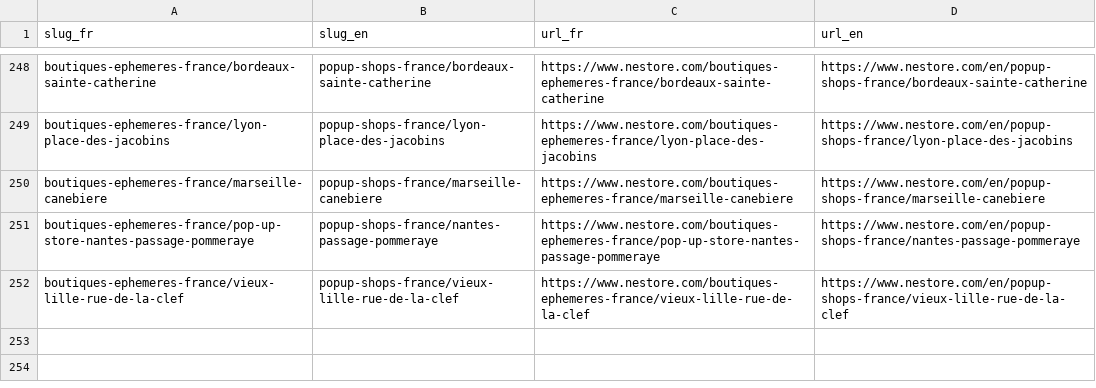
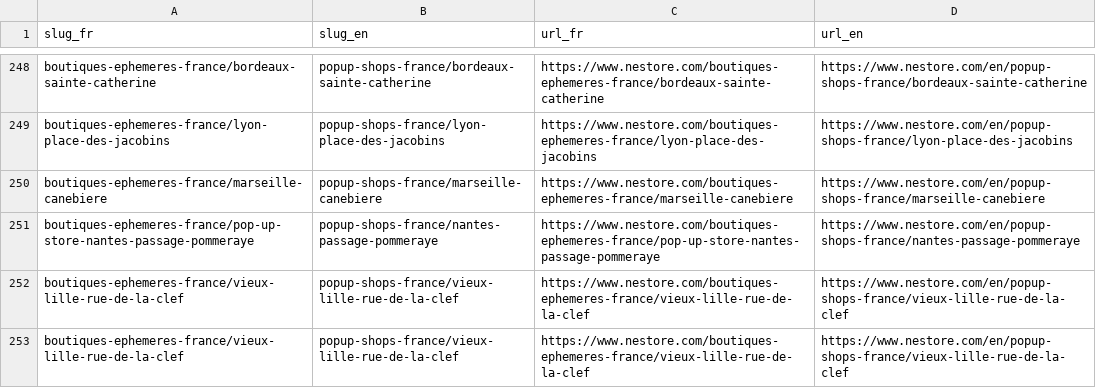
Before and after one commit to mukapi/nestore, a CSV file: slugs-mapping-fr-en.csv, drawn as a sheet; only a part is shown, gaps mark what is left out; the diff names each change by its address in the sheet, - before the commit and + after, or states it on an @@ line.

```diff
--- a/slugs-mapping-fr-en.csv
+++ b/slugs-mapping-fr-en.csv
+row 253: boutiques-ephemeres-france/vieux-lille-rue-de-la-clef | popup-shops-france/vieux-lille-rue-de-la-clef | https://www.nestore.com/boutiques-ephemeres-france/vieux-lille-rue-de-la-clef | https://www.nestore.com/en/popup-shops-france/vieux-lille-rue-de-la-clef
```
Also changed, not shown: 16 other files.
